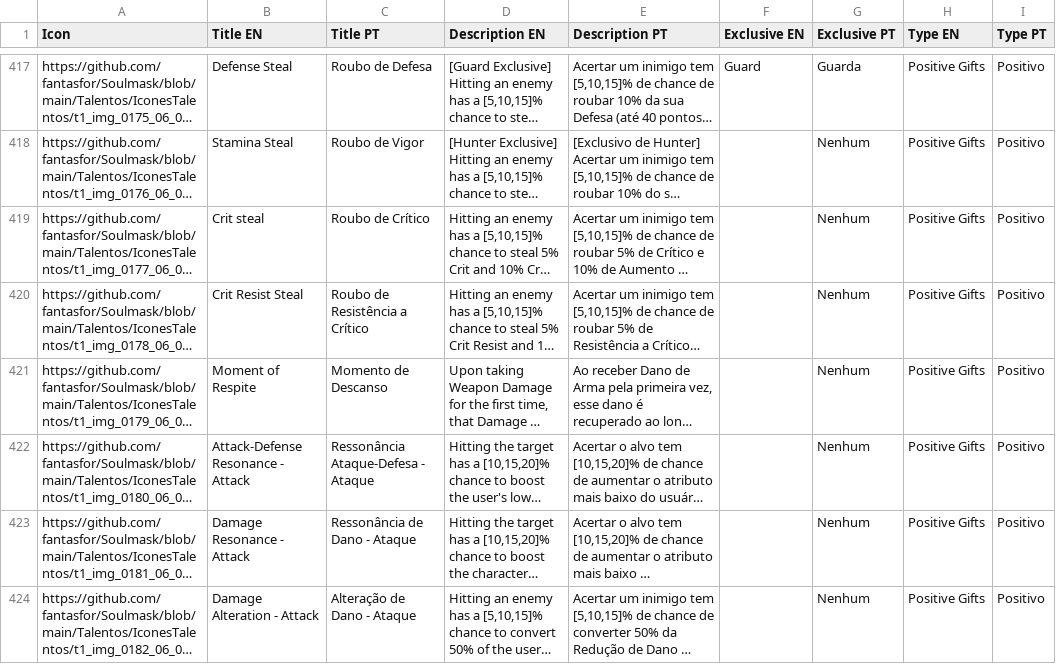
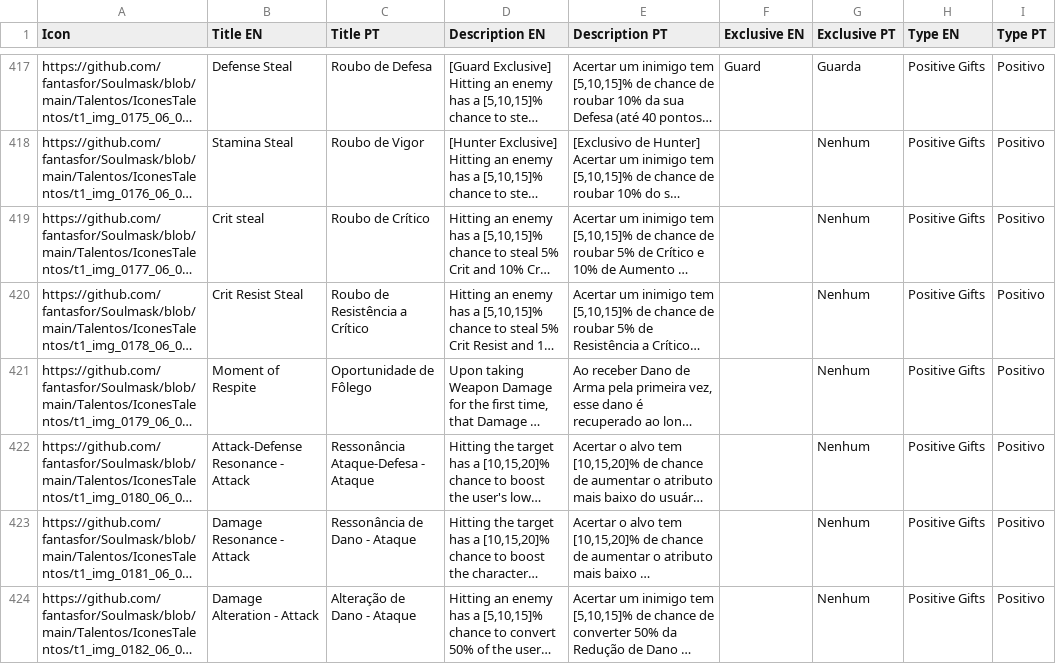
Before and after one commit to fantasfor/Soulmask, a CSV file: Talentos/TalentosCompletoDLC.csv, drawn as a sheet; only a part is shown, gaps mark what is left out; long unchanged cells end in …; the diff names each change by its address in the sheet, - before the commit and + after, or states it on an @@ line.

Commit message:
Add files via upload

```diff
--- a/Talentos/TalentosCompletoDLC.csv
+++ b/Talentos/TalentosCompletoDLC.csv
-C421 (Title PT): Momento de Descanso
+C421 (Title PT): Oportunidade de Fôlego
```
